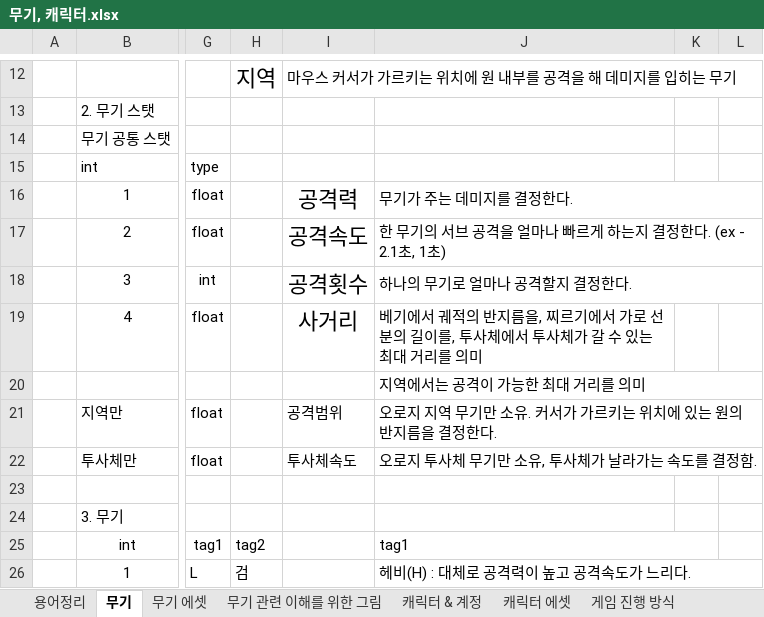
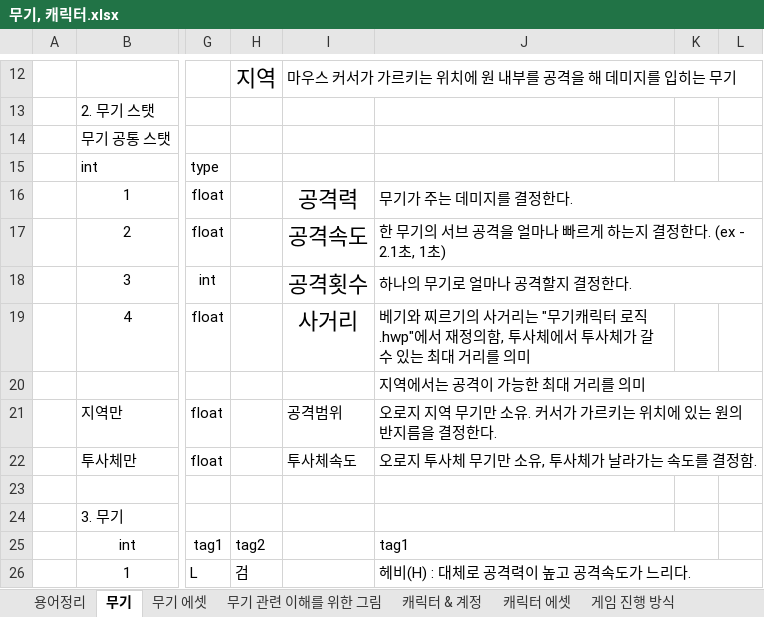
Before and after one commit to HYOJEONG0213/SummerProject, an Excel workbook: Disign/무기, 캐릭터.xlsx, sheet 무기, drawn as a sheet; only a part is shown, gaps mark what is left out; values as stored, in another font and other column widths than the file's, no borders; the diff names each change by its address in the sheet, - before the commit and + after, or states it on an @@ line.

```diff
--- a/Disign/무기, 캐릭터.xlsx (sheet 무기)
+++ b/Disign/무기, 캐릭터.xlsx (sheet 무기)
-J19: 베기에서 궤적의 반지름을, 찌르기에서 가로 선분의 길이를, 투사체…
+J19: 베기와 찌르기의 사거리는 "무기캐릭터 로직.hwp"에서 재정의함, 투사체…
```
Also changed, not shown: 13 other files.
